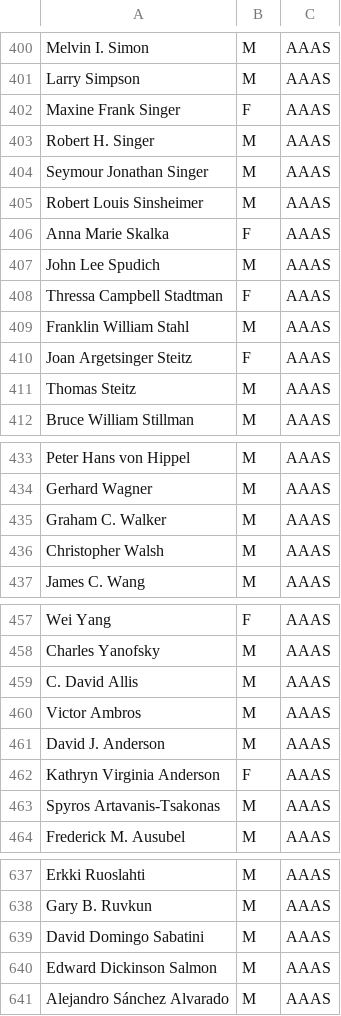
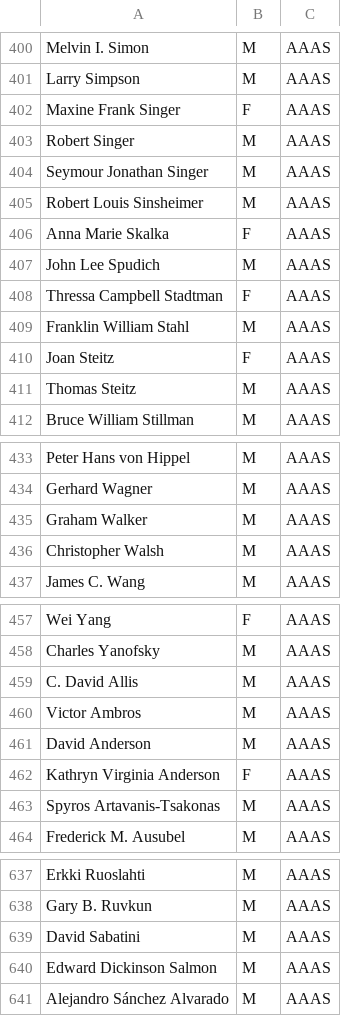
Before and after one commit to gregtyler/GoogleSuggestions, a CSV file: aaas.csv, drawn as a sheet; only a part is shown, gaps mark what is left out; the diff covers the shown part only.

```diff
--- a/aaas.csv
+++ b/aaas.csv
@@ -402,3 +402,3 @@ Larry Simpson,M,AAAS
 Maxine Frank Singer,F,AAAS
-Robert H. Singer,M,AAAS
+Robert Singer,M,AAAS
 Seymour Jonathan Singer,M,AAAS
@@ -409,3 +409,3 @@ Thressa Campbell Stadtman,F,AAAS
 Franklin William Stahl,M,AAAS
-Joan Argetsinger Steitz,F,AAAS
+Joan Steitz,F,AAAS
 Thomas Steitz,M,AAAS
@@ -434,3 +434,3 @@ Peter Hans von Hippel,M,AAAS
 Gerhard Wagner,M,AAAS
-Graham C. Walker,M,AAAS
+Graham Walker,M,AAAS
 Christopher Walsh,M,AAAS
@@ -460,3 +460,3 @@ C. David Allis,M,AAAS
 Victor Ambros,M,AAAS
-David J. Anderson,M,AAAS
+David Anderson,M,AAAS
 Kathryn Virginia Anderson,F,AAAS
@@ -638,3 +638,3 @@ Erkki Ruoslahti,M,AAAS
 Gary B. Ruvkun,M,AAAS
-David Domingo Sabatini,M,AAAS
+David Sabatini,M,AAAS
 Edward Dickinson Salmon,M,AAAS
```
Also changed, not shown: 8 edited cells elsewhere in this file, 11 other files.
